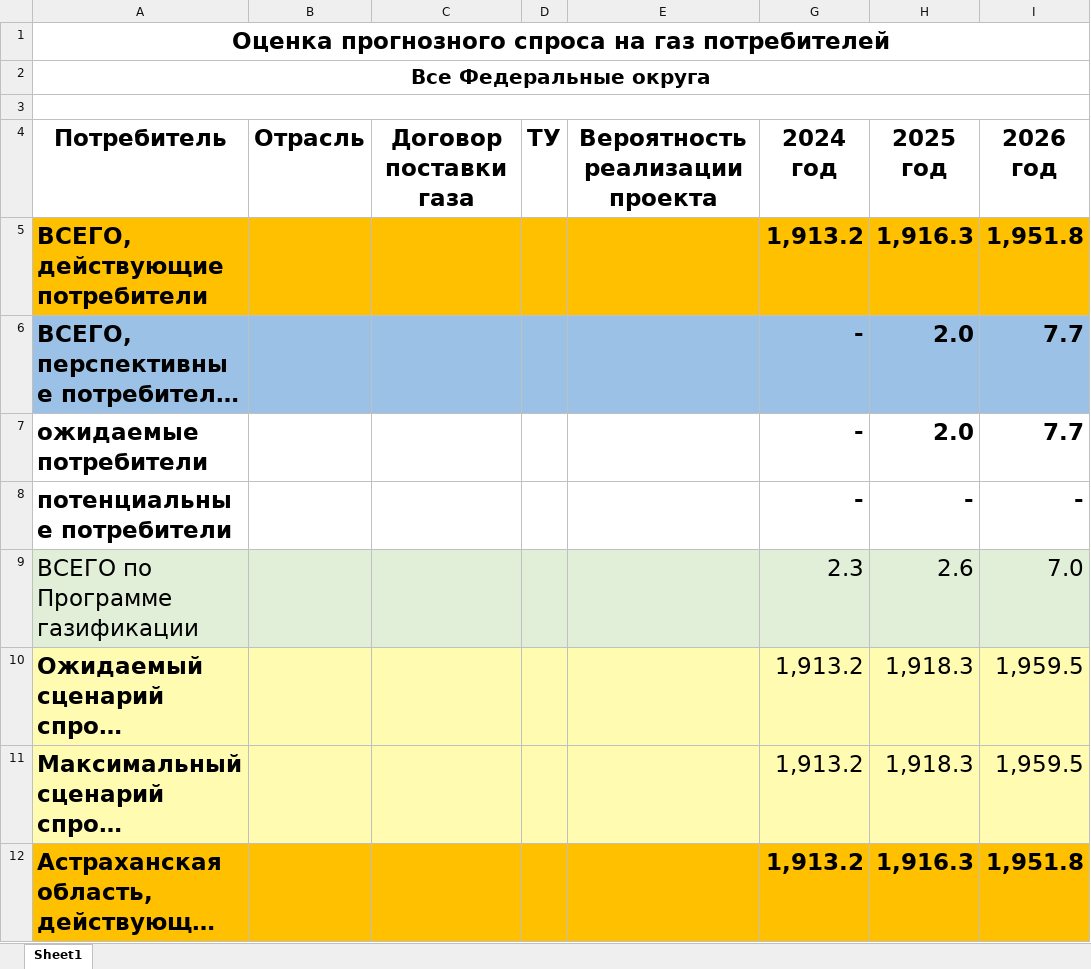
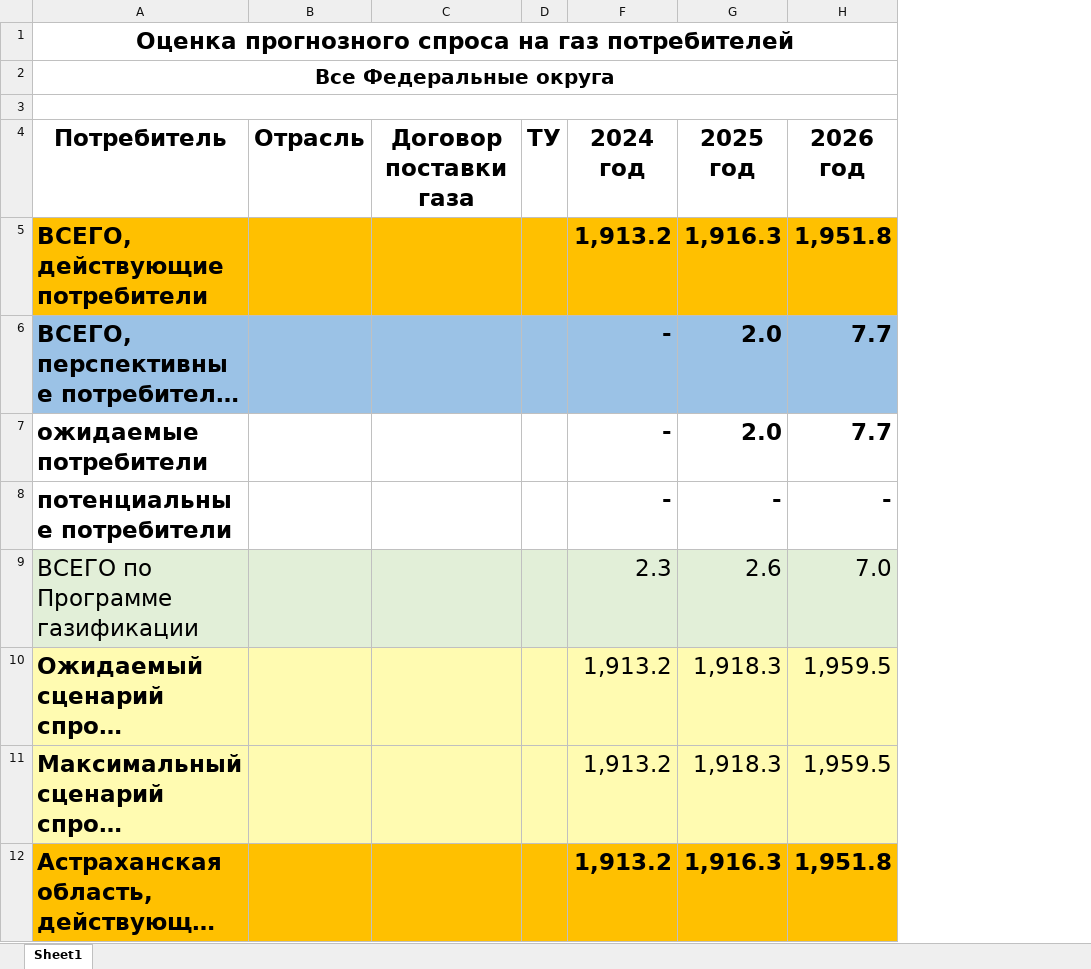
Before and after one commit to sun-funny/progSpros_back, an Excel workbook: output.xlsx, sheet Sheet1, drawn as a sheet; only a part is shown; long unchanged cells end in …; values as stored, in another font and other column widths than the file's, no borders; the diff names each change by its address in the sheet, - before the commit and + after, or states it on an @@ line.

```diff
--- a/output.xlsx (sheet Sheet1)
+++ b/output.xlsx (sheet Sheet1)
@@ column E (Вероятность реализации проекта) hidden, empty @@
```
Also changed, not shown: 6 other files.
